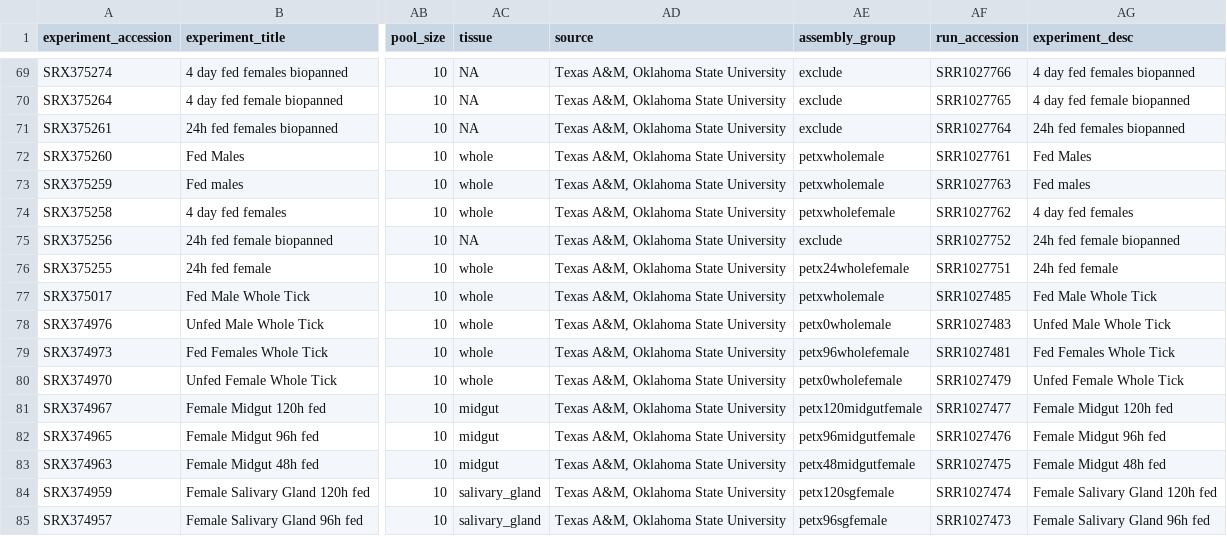
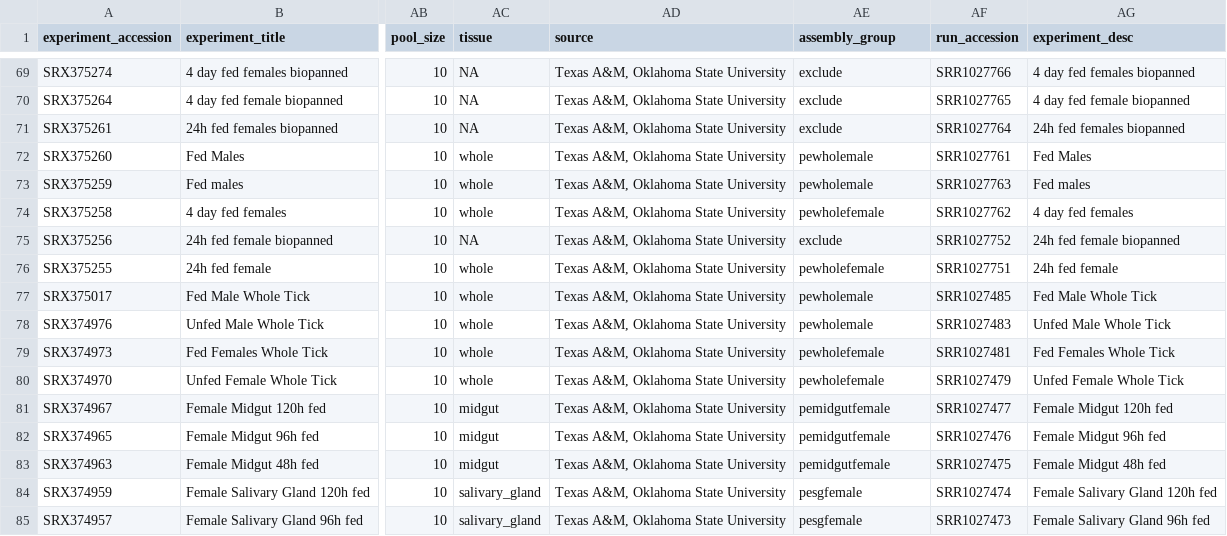
Before and after one commit to Arcadia-Science/2023-amblyomma-americanum-txome-assembly, a TSV file: inputs/metadata.tsv, drawn as a sheet; only a part is shown, gaps mark what is left out; the diff covers the shown part only; the diff names each change by its address in the sheet, - before the commit and + after, or states it on an @@ line.

Commit message:
reduce number of assembly groups

```diff
--- a/inputs/metadata.tsv
+++ b/inputs/metadata.tsv
-AE72:AE73 (assembly_group): petxwholemale
+AE72:AE73 (assembly_group): pewholemale
-AE74 (assembly_group): petxwholefemale
+AE74 (assembly_group): pewholefemale
-AE76 (assembly_group): petx24wholefemale
+AE76 (assembly_group): pewholefemale
-AE77 (assembly_group): petxwholemale
+AE77 (assembly_group): pewholemale
-AE78 (assembly_group): petx0wholemale
+AE78 (assembly_group): pewholemale
-AE79 (assembly_group): petx96wholefemale
+AE79 (assembly_group): pewholefemale
-AE80 (assembly_group): petx0wholefemale
+AE80 (assembly_group): pewholefemale
-AE81 (assembly_group): petx120midgutfemale
+AE81 (assembly_group): pemidgutfemale
-AE82 (assembly_group): petx96midgutfemale
+AE82 (assembly_group): pemidgutfemale
-AE83 (assembly_group): petx48midgutfemale
+AE83 (assembly_group): pemidgutfemale
-AE84 (assembly_group): petx120sgfemale
+AE84 (assembly_group): pesgfemale
-AE85 (assembly_group): petx96sgfemale
+AE85 (assembly_group): pesgfemale
```
Also changed, not shown: 87 edited cells elsewhere in this file.
